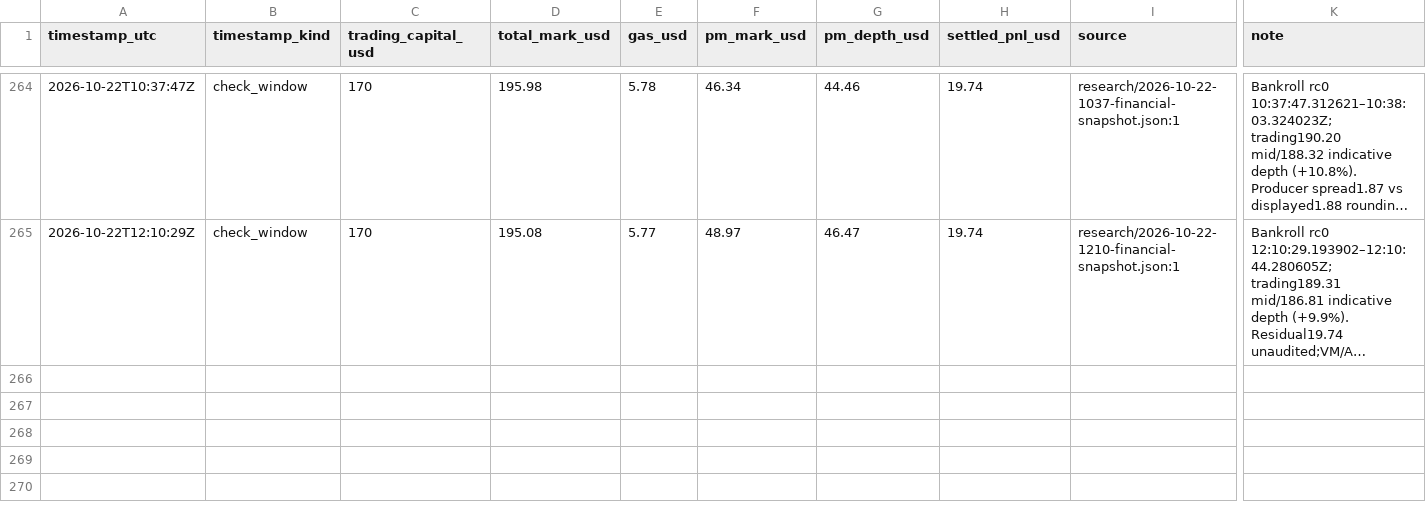
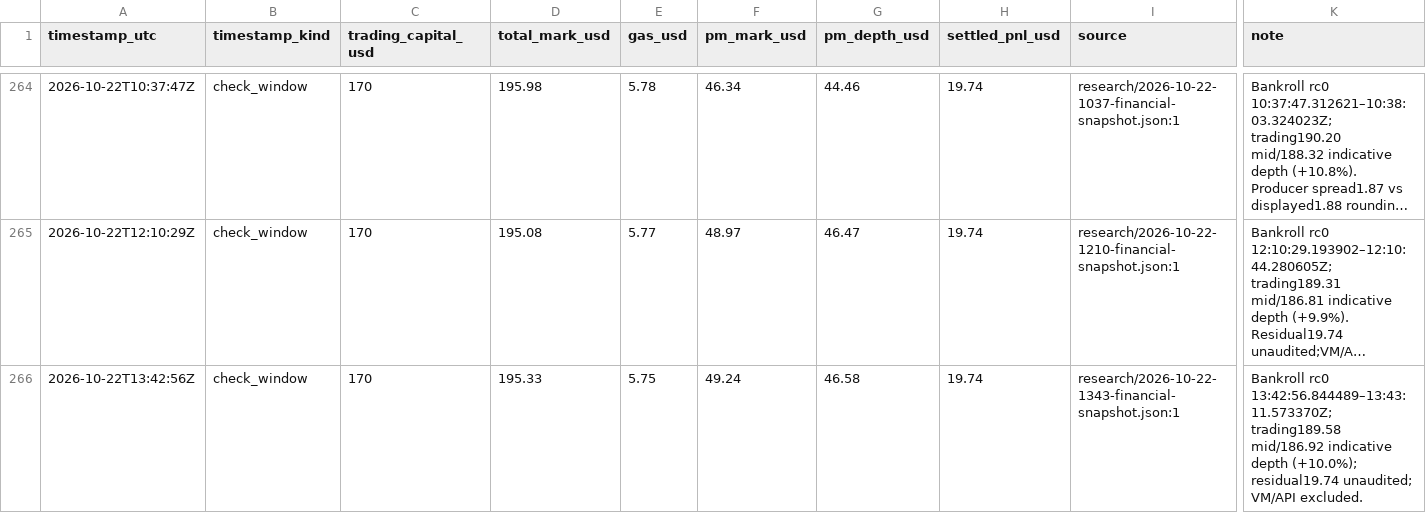
Before and after one commit to philippmerz/polyclaude, a CSV file: docs/performance.csv, drawn as a sheet; only a part is shown, gaps mark what is left out; long unchanged cells end in …; rows hold the shown columns only; the diff names each change by its address in the sheet, - before the commit and + after, or states it on an @@ line.

```diff
--- a/docs/performance.csv
+++ b/docs/performance.csv
+row 266: 2026-10-22T13:42:56Z | check_window | 170 | 195.33 | 5.75 | 49.24 | 46.58 | 19.74 | research/2026-10-22-1343-financial-snapshot.json:1 | Bankroll rc0 13:42:56.844489–13:43:11.573370Z; trading189.58 mid/186.92 indicative depth (+10.0%); residual19.74 unaudited; VM/API excluded.
```
Also changed, not shown: 8 other files.
